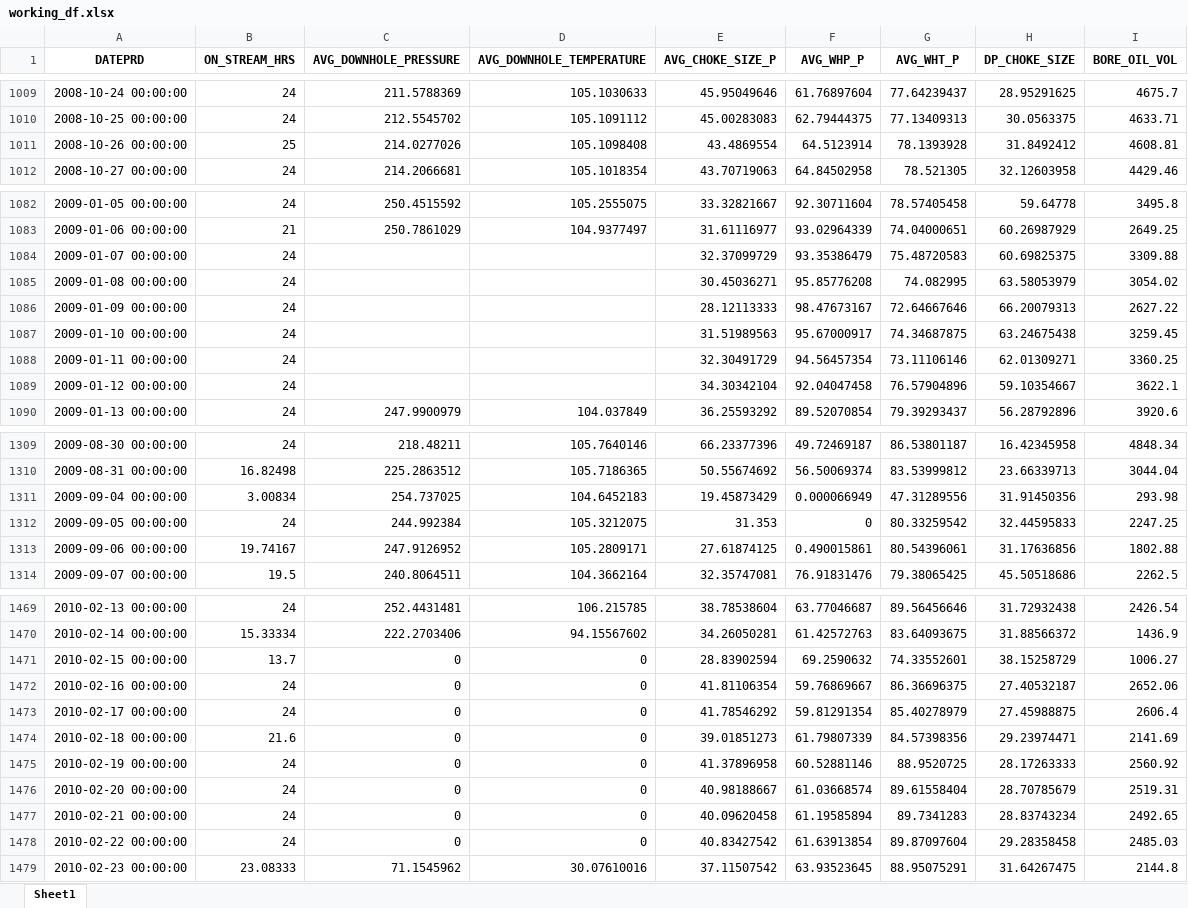
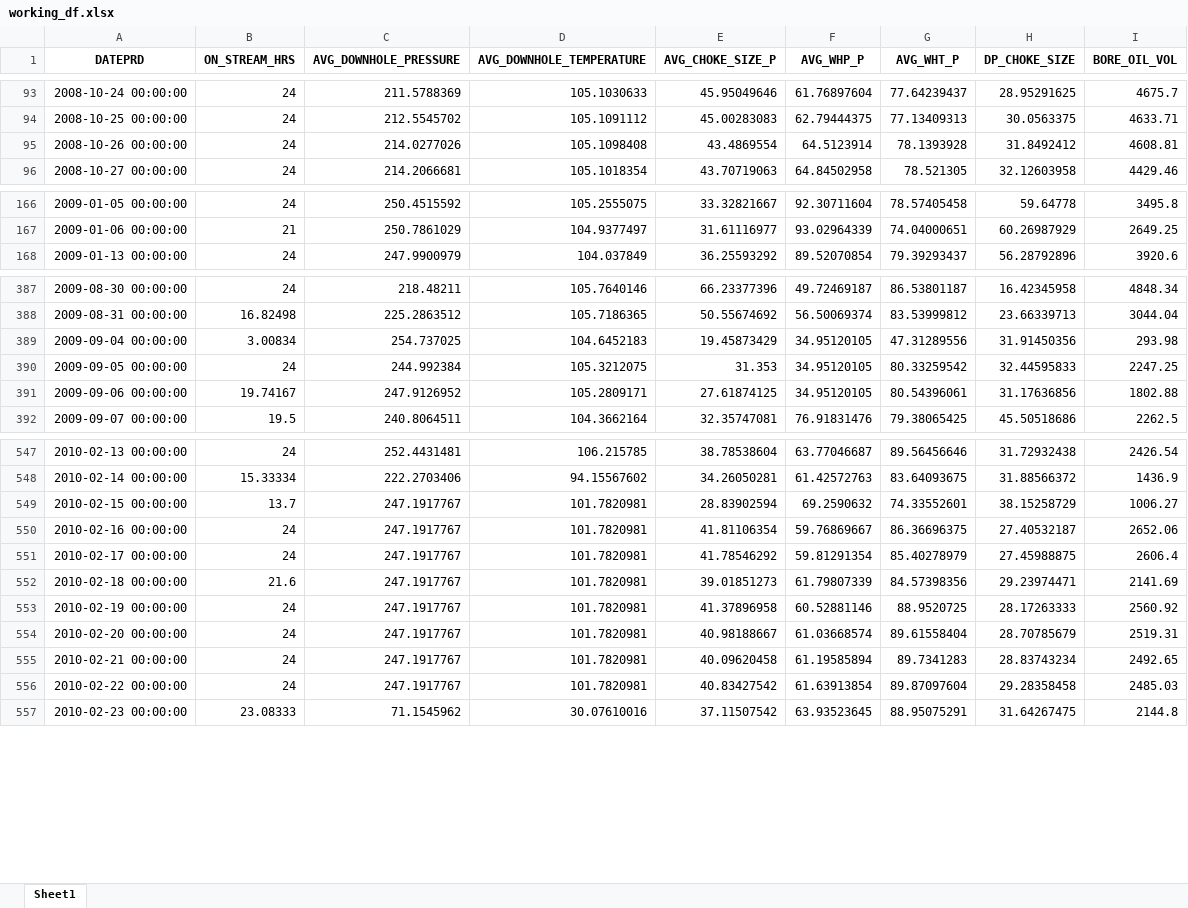
Before and after one commit to anshuman1823/Predicting-Oil-Flow-Rate-Using-Well-Parameters, an Excel workbook: production_data/working_df.xlsx, sheet Sheet1, drawn as a sheet; only a part is shown, gaps mark what is left out; values as stored, in another font and other column widths than the file's, no borders; removed rows and columns are numbered as before the commit, all else as after; the diff covers the shown part only; the diff names each change by its address in the sheet, - before the commit and + after, or states it on an @@ line.

```diff
--- a/production_data/working_df.xlsx (sheet Sheet1)
+++ b/production_data/working_df.xlsx (sheet Sheet1)
-B95 (ON_STREAM_HRS): 25
+B95 (ON_STREAM_HRS): 24
-row 1084: 2009-01-07 00:00:00 | 24 |  |  | 32.37099729 | 93.35386479 | 75.48720583 | 60.69825375 | 3309.88
-row 1085: 2009-01-08 00:00:00 | 24 |  |  | 30.45036271 | 95.85776208 | 74.082995 | 63.58053979 | 3054.02
-row 1086: 2009-01-09 00:00:00 | 24 |  |  | 28.12113333 | 98.47673167 | 72.64667646 | 66.20079313 | 2627.22
-row 1087: 2009-01-10 00:00:00 | 24 |  |  | 31.51989563 | 95.67000917 | 74.34687875 | 63.24675438 | 3259.45
-row 1088: 2009-01-11 00:00:00 | 24 |  |  | 32.30491729 | 94.56457354 | 73.11106146 | 62.01309271 | 3360.25
-row 1089: 2009-01-12 00:00:00 | 24 |  |  | 34.30342104 | 92.04047458 | 76.57904896 | 59.10354667 | 3622.1
-F389 (AVG_WHP_P): 0.000066949
+F389 (AVG_WHP_P): 34.95120105
-F390 (AVG_WHP_P): 0
+F390 (AVG_WHP_P): 34.95120105
-F391 (AVG_WHP_P): 0.490015861
+F391 (AVG_WHP_P): 34.95120105
-C549:C556 (AVG_DOWNHOLE_PRESSURE): 0
+C549:C556 (AVG_DOWNHOLE_PRESSURE): 247.1917767
-D549:D556 (AVG_DOWNHOLE_TEMPERATURE): 0
+D549:D556 (AVG_DOWNHOLE_TEMPERATURE): 101.7820981
```
Also changed, not shown: other rows of this sheet, 1 other file.
